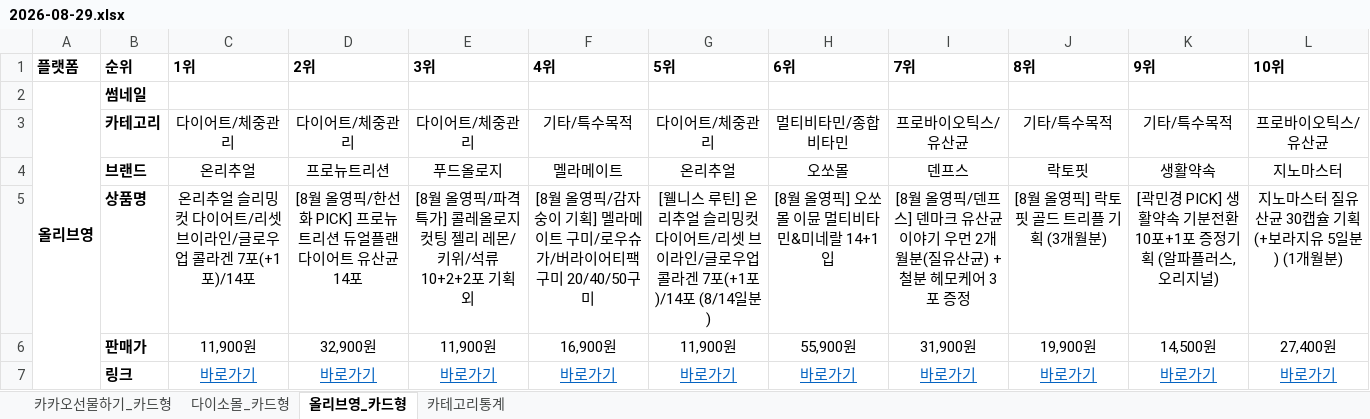
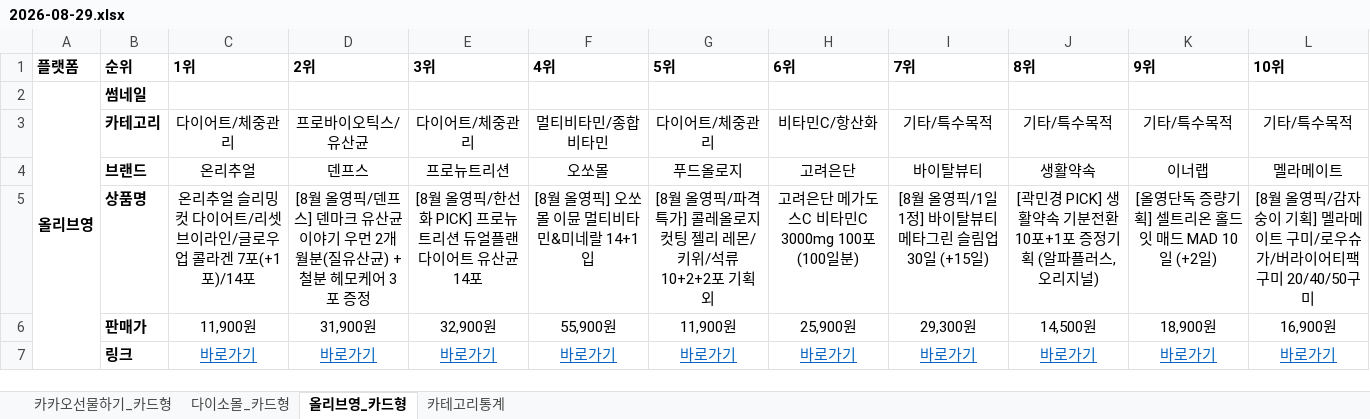
Before and after one commit to primexx98-sudo/online-mall-ranking, an Excel workbook: data/daily/2026-08/2026-08-29.xlsx, sheet 올리브영_카드형, drawn as a sheet; values as stored, in another font and other column widths than the file's, no borders; charts and pictures not drawn; the diff names each change by its address in the sheet, - before the commit and + after, or states it on an @@ line.

```diff
--- a/data/daily/2026-08/2026-08-29.xlsx (sheet 올리브영_카드형)
+++ b/data/daily/2026-08/2026-08-29.xlsx (sheet 올리브영_카드형)
-D3 (2위): 다이어트/체중관리
+D3 (2위): 프로바이오틱스/유산균
-F3 (4위): 기타/특수목적
+F3 (4위): 멀티비타민/종합비타민
-H3 (6위): 멀티비타민/종합비타민
+H3 (6위): 비타민C/항산화
-I3 (7위): 프로바이오틱스/유산균
+I3 (7위): 기타/특수목적
-L3 (10위): 프로바이오틱스/유산균
+L3 (10위): 기타/특수목적
-D4 (2위): 프로뉴트리션
+D4 (2위): 덴프스
-E4 (3위): 푸드올로지
+E4 (3위): 프로뉴트리션
-F4 (4위): 멜라메이트
+F4 (4위): 오쏘몰
-G4 (5위): 온리추얼
+G4 (5위): 푸드올로지
-H4 (6위): 오쏘몰
+H4 (6위): 고려은단
-I4 (7위): 덴프스
+I4 (7위): 바이탈뷰티
-J4 (8위): 락토핏
+J4 (8위): 생활약속
-K4 (9위): 생활약속
+K4 (9위): 이너랩
-L4 (10위): 지노마스터
+L4 (10위): 멜라메이트
-D5 (2위): …올영픽/한선화 PICK] 프로뉴트리션 듀얼플랜 다이어트 유산균 14포
+D5 (2위): …올영픽/덴프스] 덴마크 유산균이야기 우먼 2개월분(질유산균) + 철분 헤모케어 3포 증정
-E5 (3위): [8월 올영픽/파격특가] 콜레올로지 컷팅 젤리 레몬/키위/석류 10+2+2포 기획 외
+E5 (3위): [8월 올영픽/한선화 PICK] 프로뉴트리션 듀얼플랜 다이어트 유산균 14포
-F5 (4위): [8월 올영픽/감자숭이 기획] 멜라메이트 구미/로우슈가/버라이어티팩 구미 20/40/50구미
+F5 (4위): [8월 올영픽] 오쏘몰 이뮨 멀티비타민&미네랄 14+1입
-G5 (5위): [웰니스 루틴] 온리추얼 슬리밍컷 다이어트/리셋 브이라인/글로우업 콜라겐 7포(+1포)/14포 (8/14일분)
+G5 (5위): [8월 올영픽/파격특가] 콜레올로지 컷팅 젤리 레몬/키위/석류 10+2+2포 기획 외
-H5 (6위): [8월 올영픽] 오쏘몰 이뮨 멀티비타민&미네랄 14+1입
+H5 (6위): 고려은단 메가도스C 비타민C 3000mg 100포 (100일분)
-I5 (7위): …올영픽/덴프스] 덴마크 유산균이야기 우먼 2개월분(질유산균) + 철분 헤모케어 3포 증정
+I5 (7위): …올영픽/1일 1정] 바이탈뷰티 메타그린 슬림업 30일 (+15일)
-J5 (8위): [8월 올영픽] 락토핏 골드 트리플 기획 (3개월분)
+J5 (8위): [곽민경 PICK] 생활약속 기분전환 10포+1포 증정기획 (알파플러스, 오리지널)
-K5 (9위): [곽민경 PICK] 생활약속 기분전환 10포+1포 증정기획 (알파플러스, 오리지널)
+K5 (9위): [올영단독 증량기획] 셀트리온 홀드잇 매드 MAD 10일 (+2일)
-L5 (10위): 지노마스터 질유산균 30캡슐 기획 (+보라지유 5일분) (1개월분)
+L5 (10위): [8월 올영픽/감자숭이 기획] 멜라메이트 구미/로우슈가/버라이어티팩 구미 20/40/50구미
-D6 (2위): 32,900원
+D6 (2위): 31,900원
-E6 (3위): 11,900원
+E6 (3위): 32,900원
-F6 (4위): 16,900원
+F6 (4위): 55,900원
-H6 (6위): 55,900원
+H6 (6위): 25,900원
-I6 (7위): 31,900원
+I6 (7위): 29,300원
-J6 (8위): 19,900원
+J6 (8위): 14,500원
-K6 (9위): 14,500원
+K6 (9위): 18,900원
-L6 (10위): 27,400원
+L6 (10위): 16,900원
```
Also changed, not shown: sheet 카테고리통계, sheet 카카오선물하기_카드형, sheet 다이소몰_카드형, charts or pictures.
